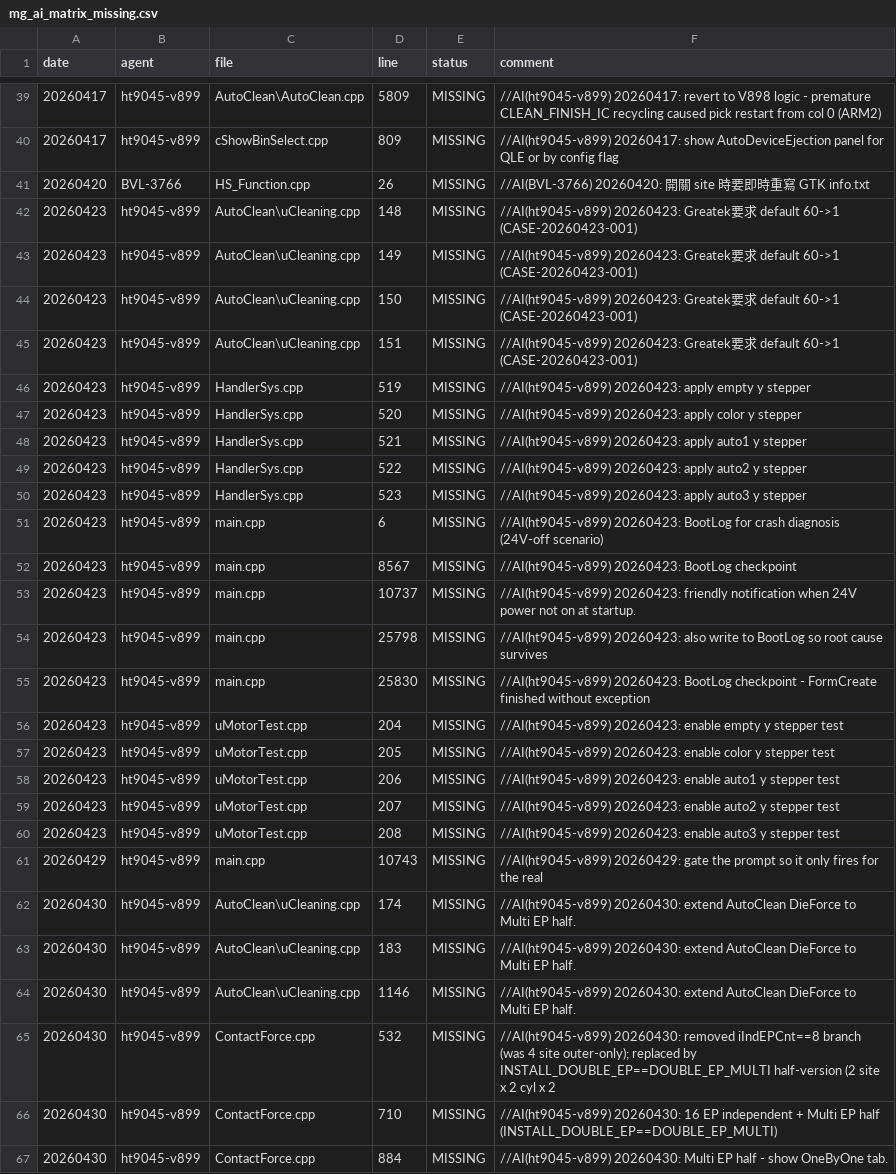
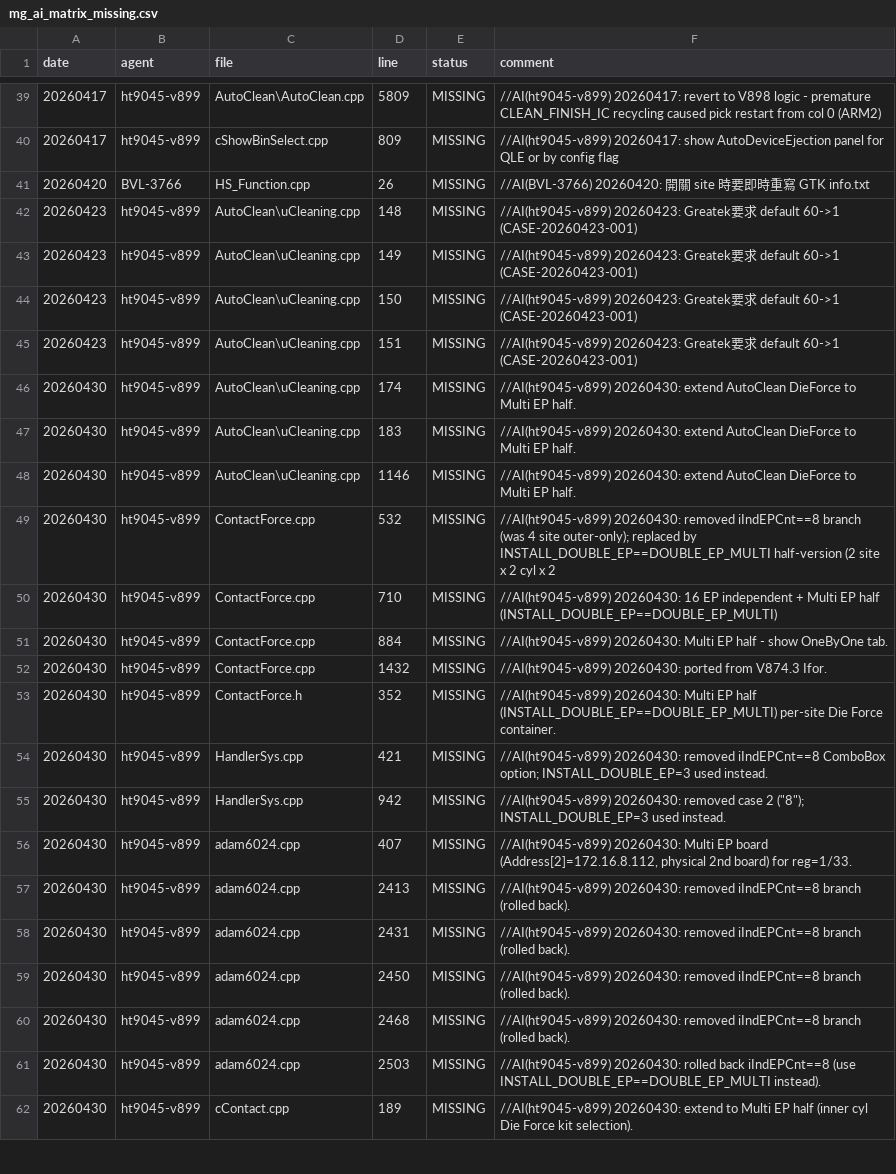
Before and after one commit to HPI-Jimmy-Chiu/HT904_V899, a CSV file: docs/mg_ai_matrix_missing.csv, drawn as a sheet; only a part is shown, gaps mark what is left out; the shorter side is filled out with more unchanged rows.

```diff
--- a/docs/mg_ai_matrix_missing.csv
+++ b/docs/mg_ai_matrix_missing.csv
@@ -45,18 +45,2 @@
 20260423,ht9045-v899,AutoClean\uCleaning.cpp,151,MISSING,//AI(ht9045-v899) 20260423: Greatek要求 default 60->1 (CASE-20260423-001)
-20260423,ht9045-v899,HandlerSys.cpp,519,MISSING,//AI(ht9045-v899) 20260423: apply empty y stepper
-20260423,ht9045-v899,HandlerSys.cpp,520,MISSING,//AI(ht9045-v899) 20260423: apply color y stepper
-20260423,ht9045-v899,HandlerSys.cpp,521,MISSING,//AI(ht9045-v899) 20260423: apply auto1 y stepper
-20260423,ht9045-v899,HandlerSys.cpp,522,MISSING,//AI(ht9045-v899) 20260423: apply auto2 y stepper
-20260423,ht9045-v899,HandlerSys.cpp,523,MISSING,//AI(ht9045-v899) 20260423: apply auto3 y stepper
-20260423,ht9045-v899,main.cpp,6,MISSING,//AI(ht9045-v899) 20260423: BootLog for crash diagnosis (24V-off scenario)
-20260423,ht9045-v899,main.cpp,8567,MISSING,//AI(ht9045-v899) 20260423: BootLog checkpoint
-20260423,ht9045-v899,main.cpp,10737,MISSING,//AI(ht9045-v899) 20260423: friendly notification when 24V power not on at startup.
-20260423,ht9045-v899,main.cpp,25798,MISSING,//AI(ht9045-v899) 20260423: also write to BootLog so root cause survives
-20260423,ht9045-v899,main.cpp,25830,MISSING,//AI(ht9045-v899) 20260423: BootLog checkpoint - FormCreate finished without exception
-20260423,ht9045-v899,uMotorTest.cpp,204,MISSING,//AI(ht9045-v899) 20260423: enable empty y stepper test
-20260423,ht9045-v899,uMotorTest.cpp,205,MISSING,//AI(ht9045-v899) 20260423: enable color y stepper test
-20260423,ht9045-v899,uMotorTest.cpp,206,MISSING,//AI(ht9045-v899) 20260423: enable auto1 y stepper test
-20260423,ht9045-v899,uMotorTest.cpp,207,MISSING,//AI(ht9045-v899) 20260423: enable auto2 y stepper test
-20260423,ht9045-v899,uMotorTest.cpp,208,MISSING,//AI(ht9045-v899) 20260423: enable auto3 y stepper test
-20260429,ht9045-v899,main.cpp,10743,MISSING,//AI(ht9045-v899) 20260429: gate the prompt so it only fires for the real
 20260430,ht9045-v899,AutoClean\uCleaning.cpp,174,MISSING,//AI(ht9045-v899) 20260430: extend AutoClean DieForce to Multi EP half.
```
Also changed, not shown: docs/mg_ai_matrix_all.csv, 10 other files.
